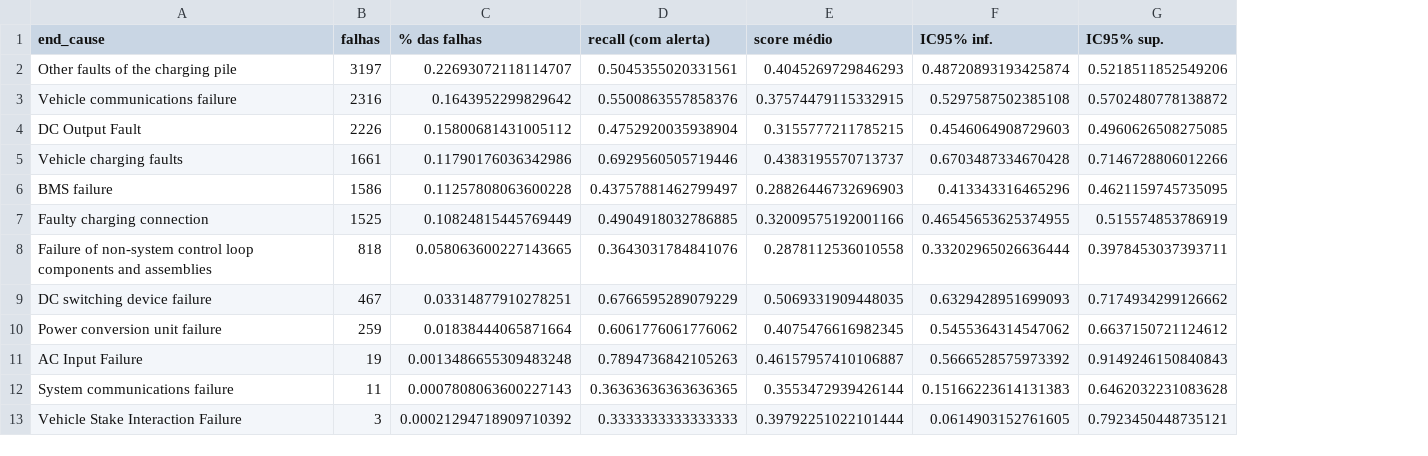
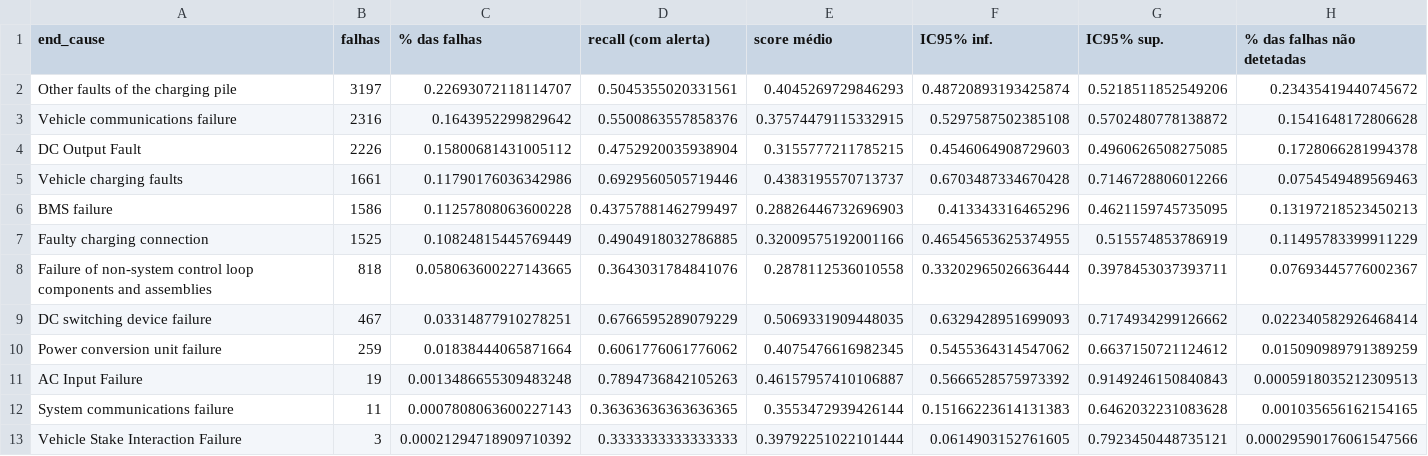
Before and after one commit to 1231478-Ellah-Fleischmann/MINDD-PROJETO, a CSV file: Resultados/task5_falhas_por_causa.csv, drawn as a sheet; the diff names each change by its address in the sheet, - before the commit and + after, or states it on an @@ line.

Commit message:
melhorias task5

```diff
--- a/Resultados/task5_falhas_por_causa.csv
+++ b/Resultados/task5_falhas_por_causa.csv
+column H (% das falhas não detetadas), rows 2-13: 0.23435419440745672 | 0.1541648172806628 | 0.1728066281994378 | 0.0754549489569463 | 0.13197218523450213 | 0.11495783399911229 | 0.07693445776002367 | 0.022340582926468414 | 0.015090989791389259 | 0.0005918035212309513 | 0.001035656162154165 | 0.00029590176061547566
```
Also changed, not shown: Resultados/task5_metricas_teste.csv, 10 other files.
